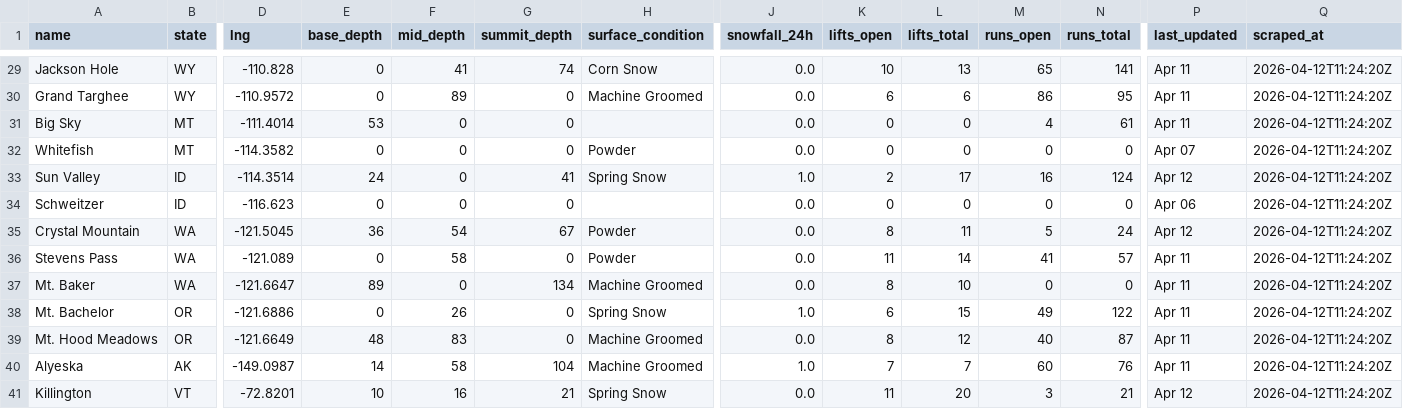
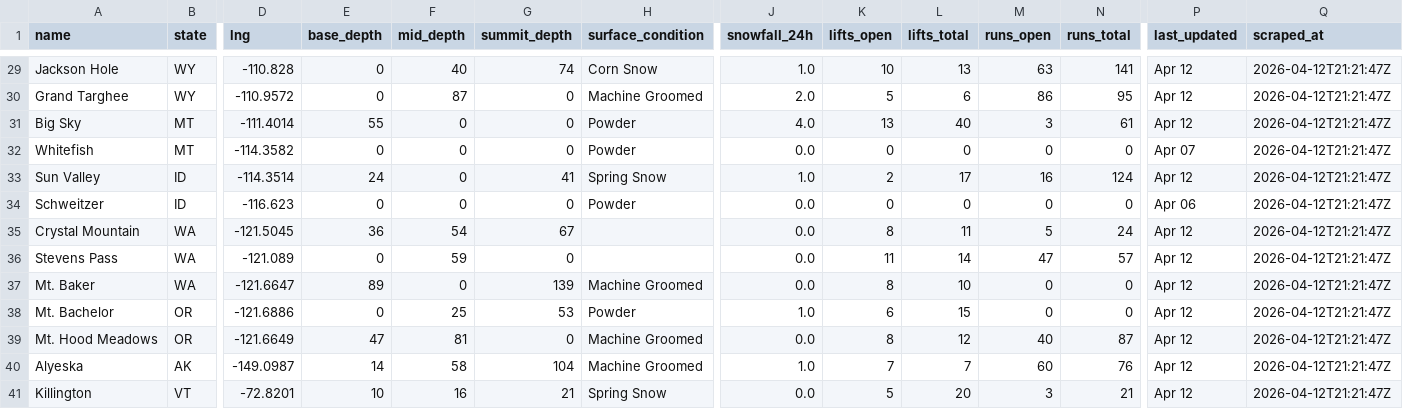
Before and after one commit to ranadesign/powderwatch, a CSV file: snow_data.csv, drawn as a sheet; only a part is shown, gaps mark what is left out; the diff covers the shown part only; the diff names each change by its address in the sheet, - before the commit and + after, or states it on an @@ line.

Commit message:
Update snow data 2026-04-12 21:23 UTC

```diff
--- a/snow_data.csv
+++ b/snow_data.csv
-F29 (mid_depth): 41
+F29 (mid_depth): 40
-J29 (snowfall_24h): 0.0
+J29 (snowfall_24h): 1.0
-M29 (runs_open): 65
+M29 (runs_open): 63
-P29:P31 (last_updated): Apr 11
+P29:P31 (last_updated): Apr 12
-Q29:Q41 (scraped_at): 2026-04-12T11:24:20Z
+Q29:Q41 (scraped_at): 2026-04-12T21:21:47Z
-F30 (mid_depth): 89
+F30 (mid_depth): 87
-J30 (snowfall_24h): 0.0
+J30 (snowfall_24h): 2.0
-K30 (lifts_open): 6
+K30 (lifts_open): 5
-E31 (base_depth): 53
+E31 (base_depth): 55
-H31 (surface_condition): (empty)
+H31 (surface_condition): Powder
-J31 (snowfall_24h): 0.0
+J31 (snowfall_24h): 4.0
-K31 (lifts_open): 0
+K31 (lifts_open): 13
-L31 (lifts_total): 0
+L31 (lifts_total): 40
-M31 (runs_open): 4
+M31 (runs_open): 3
-H34 (surface_condition): (empty)
+H34 (surface_condition): Powder
-H35:H36 (surface_condition): Powder
+H35:H36 (surface_condition): (empty)
-F36 (mid_depth): 58
+F36 (mid_depth): 59
-M36 (runs_open): 41
+M36 (runs_open): 47
-P36:P40 (last_updated): Apr 11
+P36:P40 (last_updated): Apr 12
-G37 (summit_depth): 134
+G37 (summit_depth): 139
-F38 (mid_depth): 26
+F38 (mid_depth): 25
-G38 (summit_depth): 0
+G38 (summit_depth): 53
-H38 (surface_condition): Spring Snow
+H38 (surface_condition): Powder
-M38 (runs_open): 49
+M38 (runs_open): 0
-N38 (runs_total): 122
+N38 (runs_total): 0
-E39 (base_depth): 48
+E39 (base_depth): 47
-F39 (mid_depth): 83
+F39 (mid_depth): 81
-K41 (lifts_open): 11
+K41 (lifts_open): 5
```
Also changed, not shown: 76 edited cells elsewhere in this file, 1 other file.
